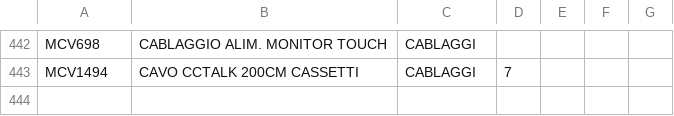
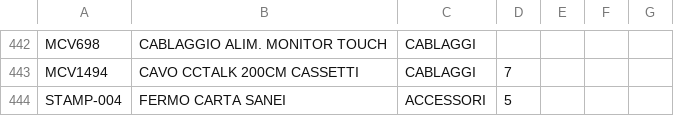
Before and after one commit to zManu4K/mhspareparts, a CSV file: listaprodotti.csv, drawn as a sheet; only a part is shown, gaps mark what is left out.

Commit message:
Update listaprodotti.csv

```diff
--- a/listaprodotti.csv
+++ b/listaprodotti.csv
@@ -443 +443,2 @@ MCV698,CABLAGGIO ALIM. MONITOR TOUCH,CABLAGGI,
 MCV1494,CAVO CCTALK 200CM CASSETTI,CABLAGGI,7
+STAMP-004, FERMO CARTA SANEI, ACCESSORI, 5
```
